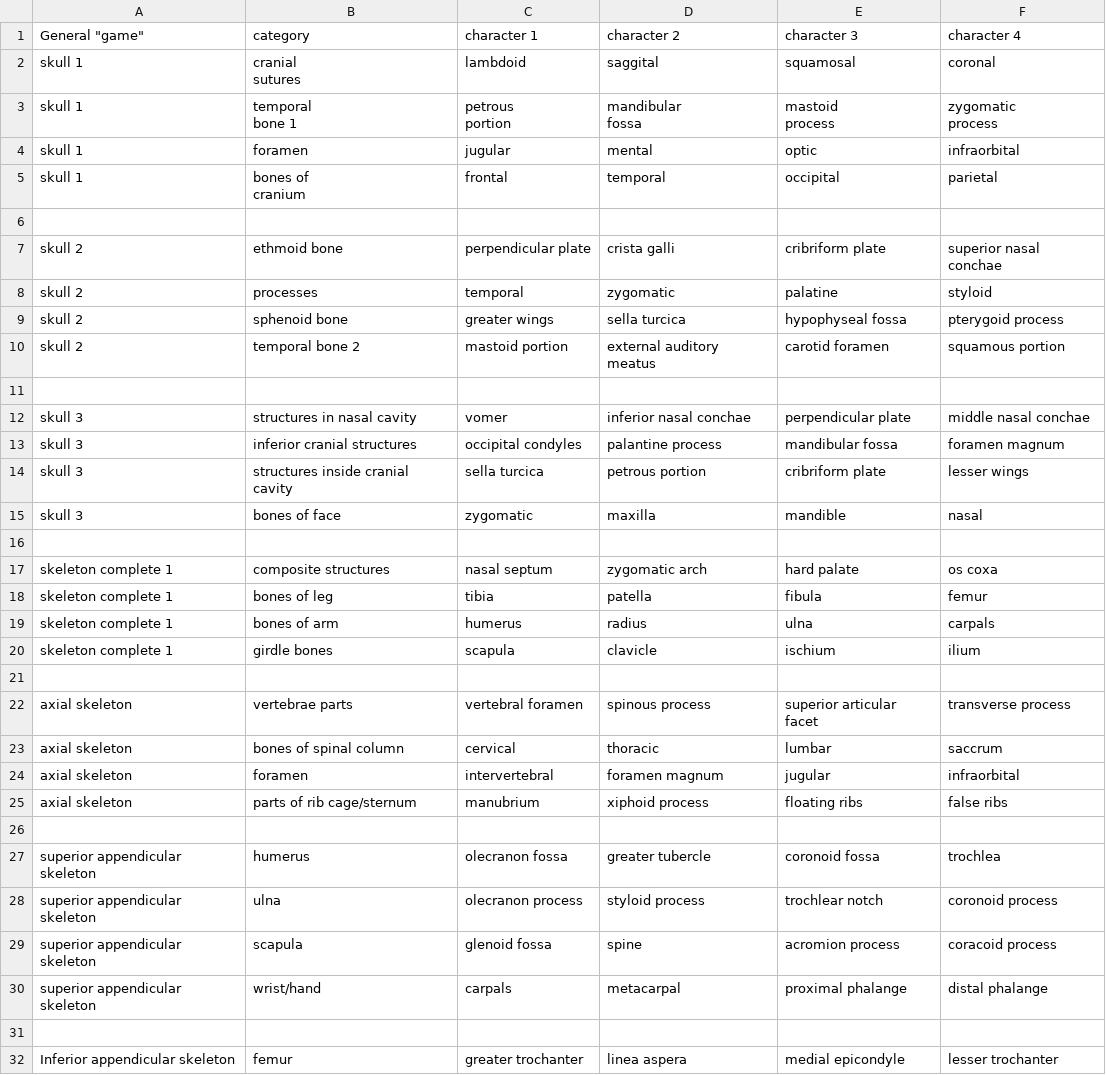
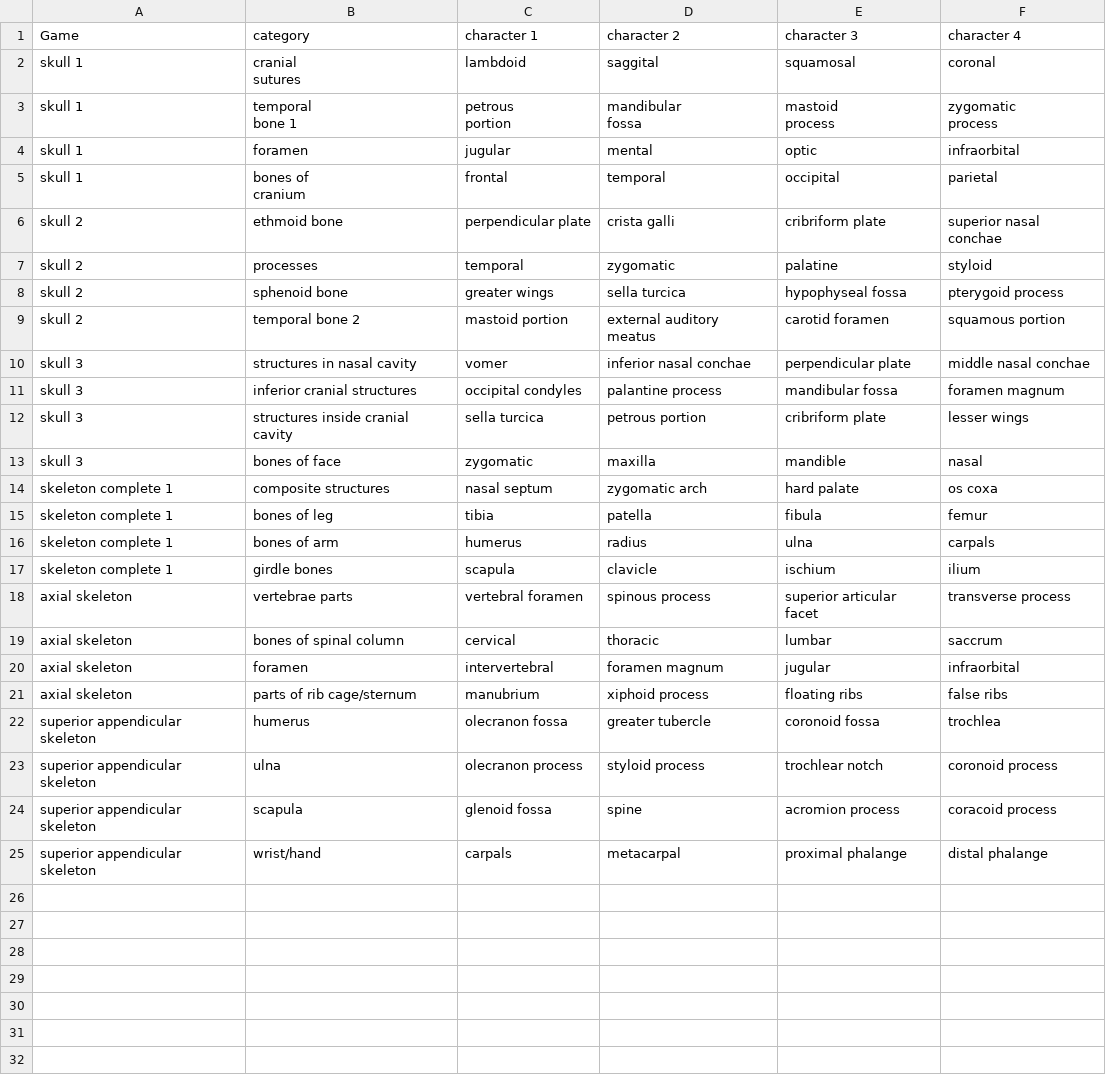
Before and after one commit to FrostyDog94/Connections, a CSV file: connections/Files/BioData.csv (was connections/Files/Biology Connections Terms.csv), drawn as a sheet; only a part is shown; the diff covers the shown part only.

```diff
--- a/connections/Files/Biology Connections Terms.csv
+++ b/connections/Files/BioData.csv
@@ -1,2 +1,2 @@
-"General ""game""",category,character 1,character 2,character 3,character 4
+Game,category,character 1,character 2,character 3,character 4
 skull 1,"cranial
@@ -12,3 +12,2 @@ skull 1,"bones of
 cranium",frontal,temporal,occipital,parietal
-,,,,,
 skull 2,ethmoid bone,perpendicular plate,crista galli,cribriform plate,superior nasal conchae
@@ -17,3 +16,2 @@ skull 2,sphenoid bone,greater wings,sella turcica,hypophyseal fossa,pterygoid pr
 skull 2,temporal bone 2,mastoid portion,external auditory meatus,carotid foramen,squamous portion
-,,,,,
 skull 3,structures in nasal cavity,vomer,inferior nasal conchae,perpendicular plate,middle nasal conchae
@@ -22,3 +20,2 @@ skull 3,structures inside cranial cavity,sella turcica,petrous portion,cribrifor
 skull 3,bones of face,zygomatic,maxilla,mandible,nasal
-,,,,,
 skeleton complete 1,composite structures,nasal septum,zygomatic arch,hard palate,os coxa
@@ -27,3 +24,2 @@ skeleton complete 1,bones of arm,humerus,radius,ulna ,carpals
 skeleton complete 1,girdle bones,scapula,clavicle,ischium,ilium
-,,,,,
 axial skeleton,vertebrae parts,vertebral foramen,spinous process,superior articular facet,transverse process
@@ -32,3 +28,2 @@ axial skeleton,foramen,intervertebral,foramen magnum,jugular,infraorbital
 axial skeleton,parts of rib cage/sternum,manubrium,xiphoid process,floating ribs,false ribs
-,,,,,
 superior appendicular skeleton,humerus,olecranon fossa,greater tubercle,coronoid fossa,trochlea
@@ -37,3 +32 @@ superior appendicular skeleton,scapula,glenoid fossa,spine,acromion process,cora
 superior appendicular skeleton,wrist/hand,carpals,metacarpal,proximal phalange,distal phalange
-,,,,,
-Inferior appendicular skeleton,femur,greater trochanter,linea aspera,medial epicondyle,lesser trochanter
```
Also changed, not shown: 27 removed rows elsewhere in this file, 9 other files.
